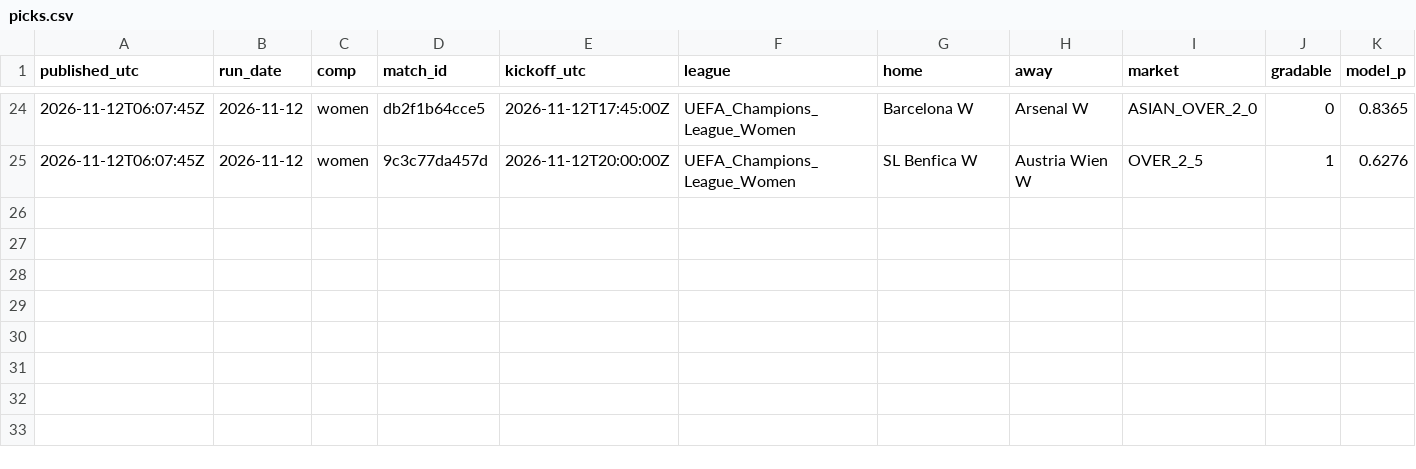
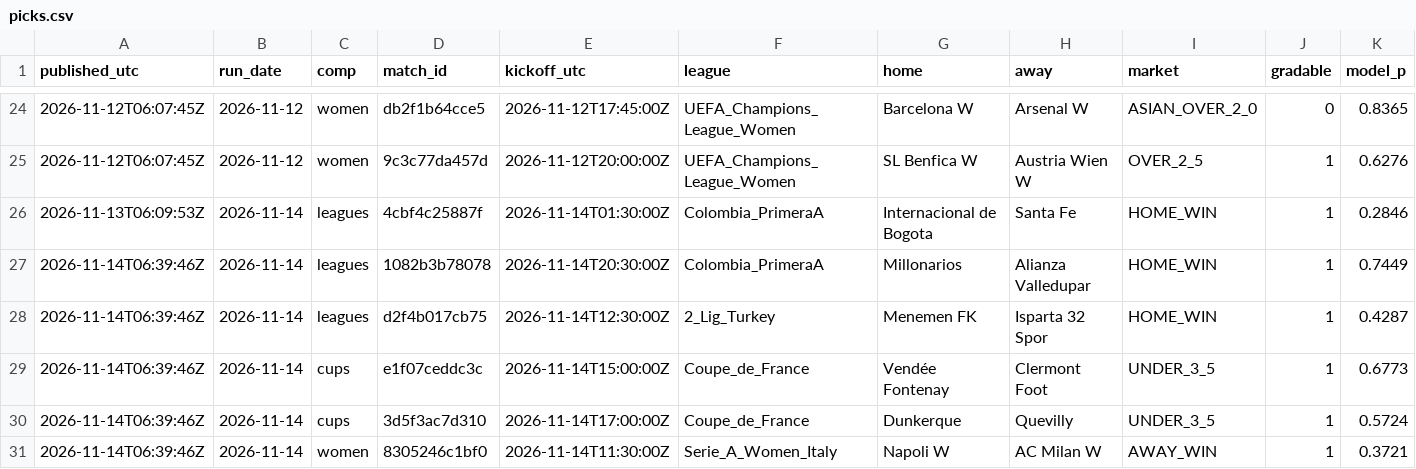
Before and after one commit to xbaredge/predictions, a CSV file: 2026/W46/picks.csv, drawn as a sheet; only a part is shown, gaps mark what is left out; rows hold the shown columns only; the diff names each change by its address in the sheet, - before the commit and + after, or states it on an @@ line.

Commit message:
commit 2026-11-15 (8 picks, 50 fixtures); release 2026-11-14 (6 picks, 139 fixtures); 6 settled, 129 scores; anchor 2 timestamp(s)

```diff
--- a/2026/W46/picks.csv
+++ b/2026/W46/picks.csv
+row 26: 2026-11-13T06:09:53Z | 2026-11-14 | leagues | 4cbf4c25887f | 2026-11-14T01:30:00Z | Colombia_PrimeraA | Internacional de Bogota | Santa Fe | HOME_WIN | 1 | 0.2846
+row 27: 2026-11-14T06:39:46Z | 2026-11-14 | leagues | 1082b3b78078 | 2026-11-14T20:30:00Z | Colombia_PrimeraA | Millonarios | Alianza Valledupar | HOME_WIN | 1 | 0.7449
+row 28: 2026-11-14T06:39:46Z | 2026-11-14 | leagues | d2f4b017cb75 | 2026-11-14T12:30:00Z | 2_Lig_Turkey | Menemen FK | Isparta 32 Spor | HOME_WIN | 1 | 0.4287
+row 29: 2026-11-14T06:39:46Z | 2026-11-14 | cups | e1f07ceddc3c | 2026-11-14T15:00:00Z | Coupe_de_France | Vendée Fontenay | Clermont Foot | UNDER_3_5 | 1 | 0.6773
+row 30: 2026-11-14T06:39:46Z | 2026-11-14 | cups | 3d5f3ac7d310 | 2026-11-14T17:00:00Z | Coupe_de_France | Dunkerque | Quevilly | UNDER_3_5 | 1 | 0.5724
+row 31: 2026-11-14T06:39:46Z | 2026-11-14 | women | 8305246c1bf0 | 2026-11-14T11:30:00Z | Serie_A_Women_Italy | Napoli W | AC Milan W | AWAY_WIN | 1 | 0.3721
```
Also changed, not shown: 2026/W46/scores.csv, 2026/W46/settled.csv, 8 other files.
